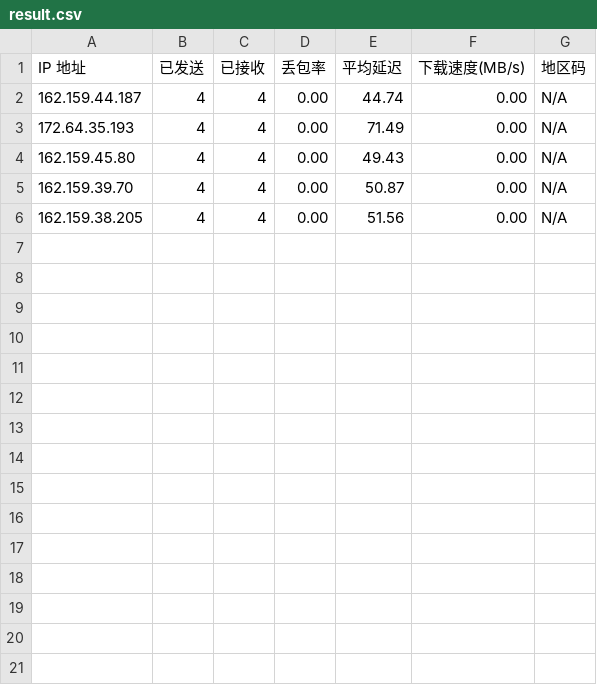
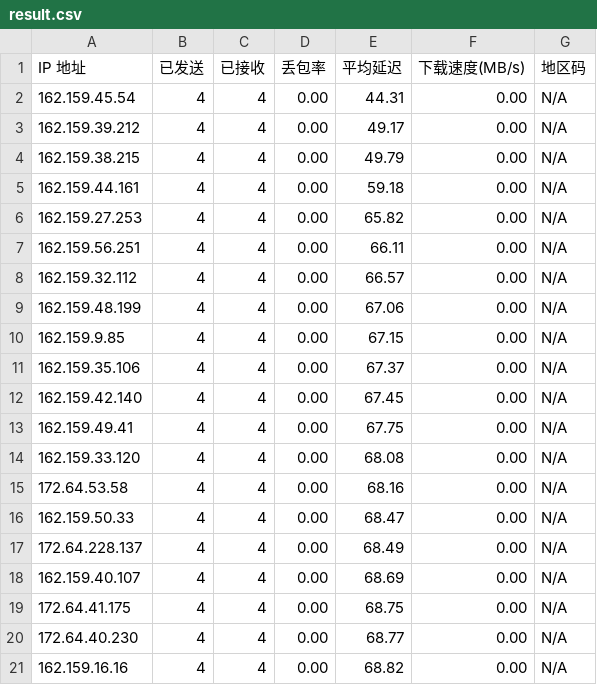
Before and after one commit to genequ/cfst, a CSV file: result.csv, drawn as a sheet.

Commit message:
CFST results update 2025-09-27 20:56:15

```diff
--- a/result.csv
+++ b/result.csv
@@ -1,6 +1,21 @@
 IP 地址,已发送,已接收,丢包率,平均延迟,下载速度(MB/s),地区码
-162.159.44.187,4,4,0.00,44.74,0.00,N/A
-172.64.35.193,4,4,0.00,71.49,0.00,N/A
-162.159.45.80,4,4,0.00,49.43,0.00,N/A
-162.159.39.70,4,4,0.00,50.87,0.00,N/A
-162.159.38.205,4,4,0.00,51.56,0.00,N/A
+162.159.45.54,4,4,0.00,44.31,0.00,N/A
+162.159.39.212,4,4,0.00,49.17,0.00,N/A
+162.159.38.215,4,4,0.00,49.79,0.00,N/A
+162.159.44.161,4,4,0.00,59.18,0.00,N/A
+162.159.27.253,4,4,0.00,65.82,0.00,N/A
+162.159.56.251,4,4,0.00,66.11,0.00,N/A
+162.159.32.112,4,4,0.00,66.57,0.00,N/A
+162.159.48.199,4,4,0.00,67.06,0.00,N/A
+162.159.9.85,4,4,0.00,67.15,0.00,N/A
+162.159.35.106,4,4,0.00,67.37,0.00,N/A
+162.159.42.140,4,4,0.00,67.45,0.00,N/A
+162.159.49.41,4,4,0.00,67.75,0.00,N/A
+162.159.33.120,4,4,0.00,68.08,0.00,N/A
+172.64.53.58,4,4,0.00,68.16,0.00,N/A
+162.159.50.33,4,4,0.00,68.47,0.00,N/A
+172.64.228.137,4,4,0.00,68.49,0.00,N/A
+162.159.40.107,4,4,0.00,68.69,0.00,N/A
+172.64.41.175,4,4,0.00,68.75,0.00,N/A
+172.64.40.230,4,4,0.00,68.77,0.00,N/A
+162.159.16.16,4,4,0.00,68.82,0.00,N/A
```
